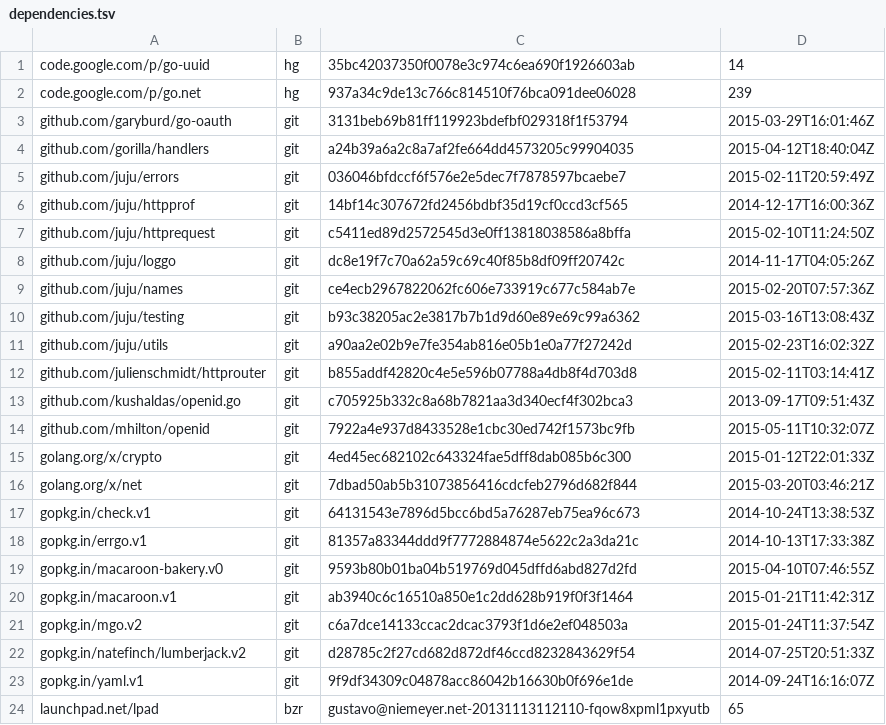
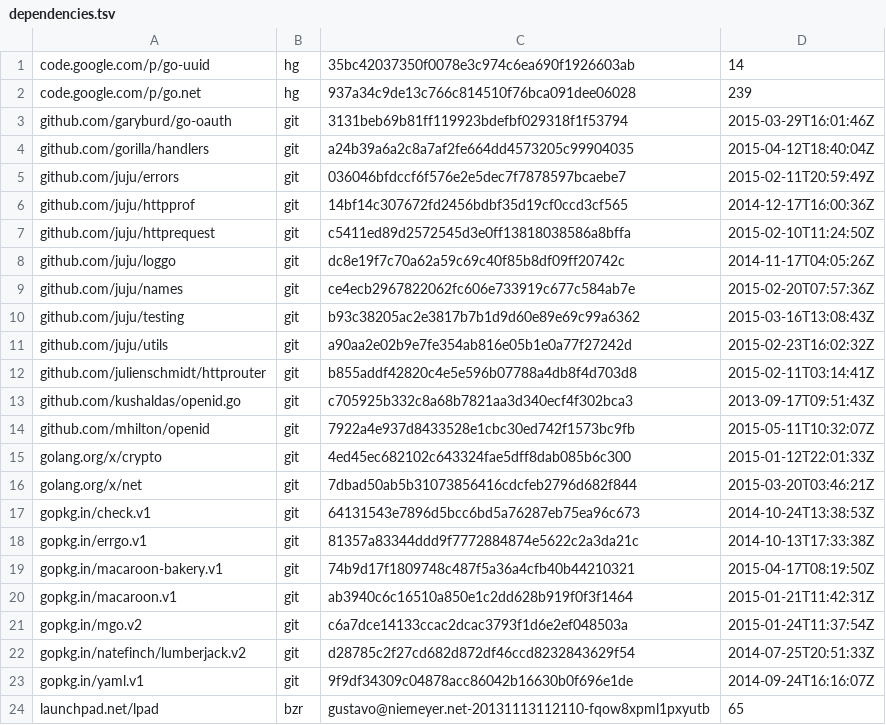
Before and after one commit to canonical/candid, a TSV file: dependencies.tsv, drawn as a sheet.

Commit message:
update macaroon bakery to v1

```diff
--- a/dependencies.tsv
+++ b/dependencies.tsv
@@ -18,3 +18,3 @@ gopkg.in/check.v1	git	64131543e7896d5bcc6bd5a76287eb75ea96c673	2014-10-24T13:38:
 gopkg.in/errgo.v1	git	81357a83344ddd9f7772884874e5622c2a3da21c	2014-10-13T17:33:38Z
-gopkg.in/macaroon-bakery.v0	git	9593b80b01ba04b519769d045dffd6abd827d2fd	2015-04-10T07:46:55Z
+gopkg.in/macaroon-bakery.v1	git	74b9d17f1809748c487f5a36a4cfb40b44210321	2015-04-17T08:19:50Z
 gopkg.in/macaroon.v1	git	ab3940c6c16510a850e1c2dd628b919f0f3f1464	2015-01-21T11:42:31Z
```
Also changed, not shown: 14 other files.
